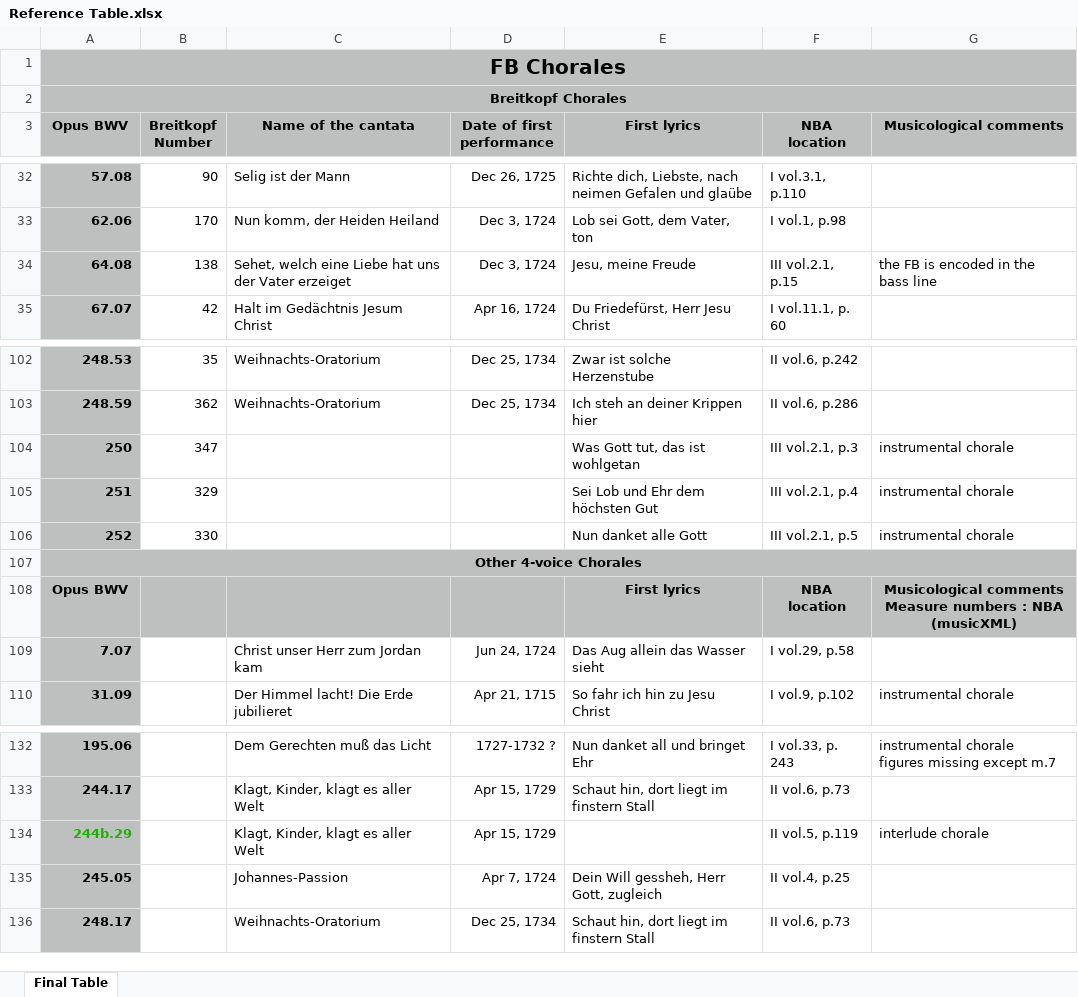
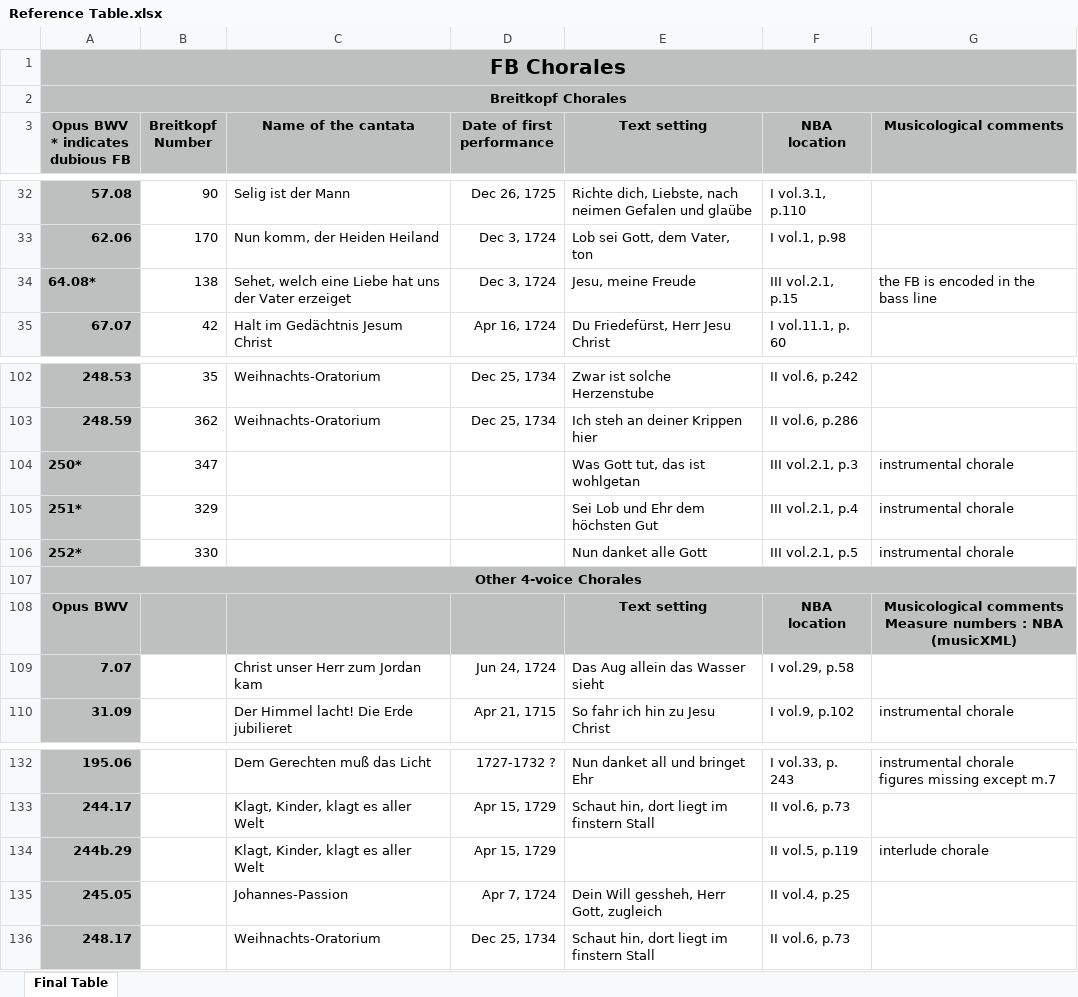
Before and after one commit to juyaolongpaul/Bach_chorale_FB, an Excel workbook: Reference Table.xlsx, sheet Final Table, drawn as a sheet; only a part is shown, gaps mark what is left out; values as stored, in another font and other column widths than the file's, no borders; ↵ is a line break in a cell; the diff covers the shown part only; the diff names each change by its address in the sheet, - before the commit and + after, or states it on an @@ line.

Commit message:
Update the reference table

```diff
--- a/Reference Table.xlsx (sheet Final Table)
+++ b/Reference Table.xlsx (sheet Final Table)
-A3: Opus BWV
+A3: Opus BWV ↵ * indicates dubious FB
-E3: First lyrics
+E3: Text setting
-A34 (Opus BWV * indicates dubious FB): 64.08
+A34 (Opus BWV * indicates dubious FB): 64.08*
-A104 (Opus BWV * indicates dubious FB): 250
+A104 (Opus BWV * indicates dubious FB): 250*
-A105 (Opus BWV * indicates dubious FB): 251
+A105 (Opus BWV * indicates dubious FB): 251*
-A106 (Opus BWV * indicates dubious FB): 252
+A106 (Opus BWV * indicates dubious FB): 252*
-E108 (Text setting): First lyrics
+E108 (Text setting): Text setting
-A134 text colour: #1CB000
+A134 text colour: black
```
Also changed, not shown: 15 edited cells elsewhere in this sheet.
